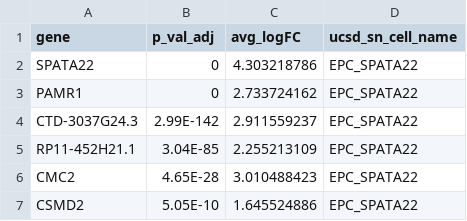
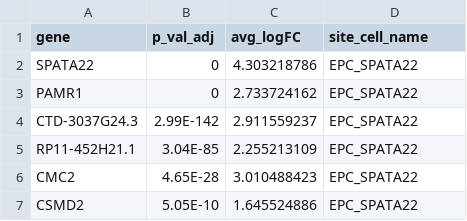
Before and after one commit to KPMP/microscopium-worker, a CSV file: public/data/ucsd_sn_v1-0.csv, drawn as a sheet; only a part is shown.

```diff
--- a/public/data/ucsd_sn_v1-0.csv
+++ b/public/data/ucsd_sn_v1-0.csv
@@ -1,2 +1,2 @@
-gene,p_val_adj,avg_logFC,ucsd_sn_cell_name
+gene,p_val_adj,avg_logFC,site_cell_name
 SPATA22,0,4.303218786,EPC_SPATA22
```
Also changed, not shown: public/data/ucsf_sc_v1-0.csv, public/data/umich_sc_v1-0.csv, 2 other files.
